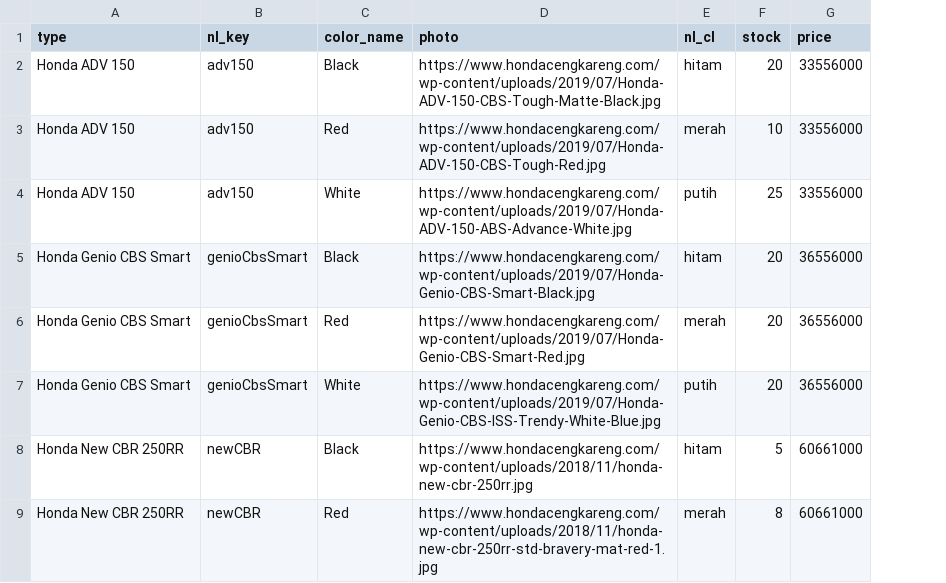
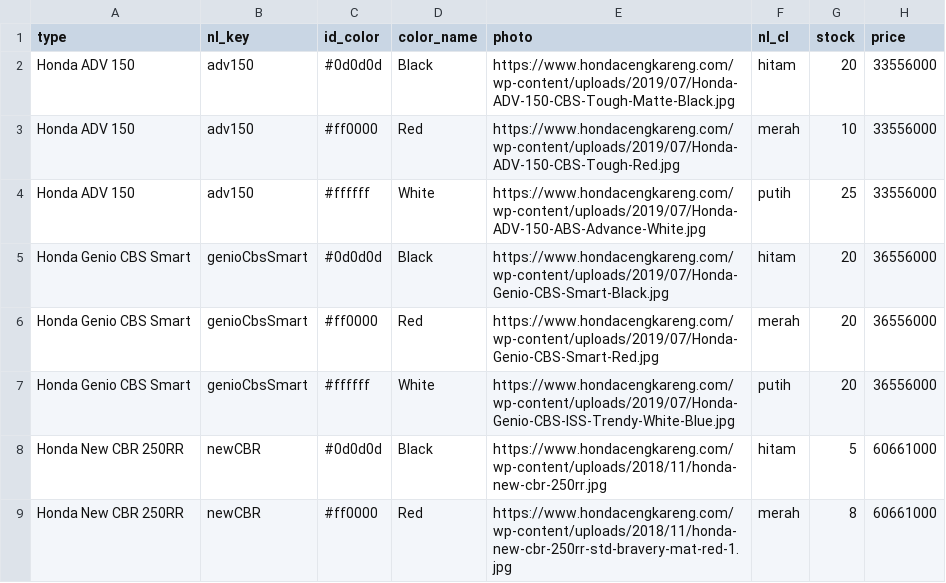
Before and after one commit to evenuss/Nawa-Dealer, a CSV file: ProductCSV.csv, drawn as a sheet; the diff names each change by its address in the sheet, - before the commit and + after, or states it on an @@ line.

```diff
--- a/ProductCSV.csv
+++ b/ProductCSV.csv
+column C (id_color), rows 2-9: #0d0d0d | #ff0000 | #ffffff | #0d0d0d | #ff0000 | #ffffff | #0d0d0d | #ff0000
```
Also changed, not shown: 1 other file.
